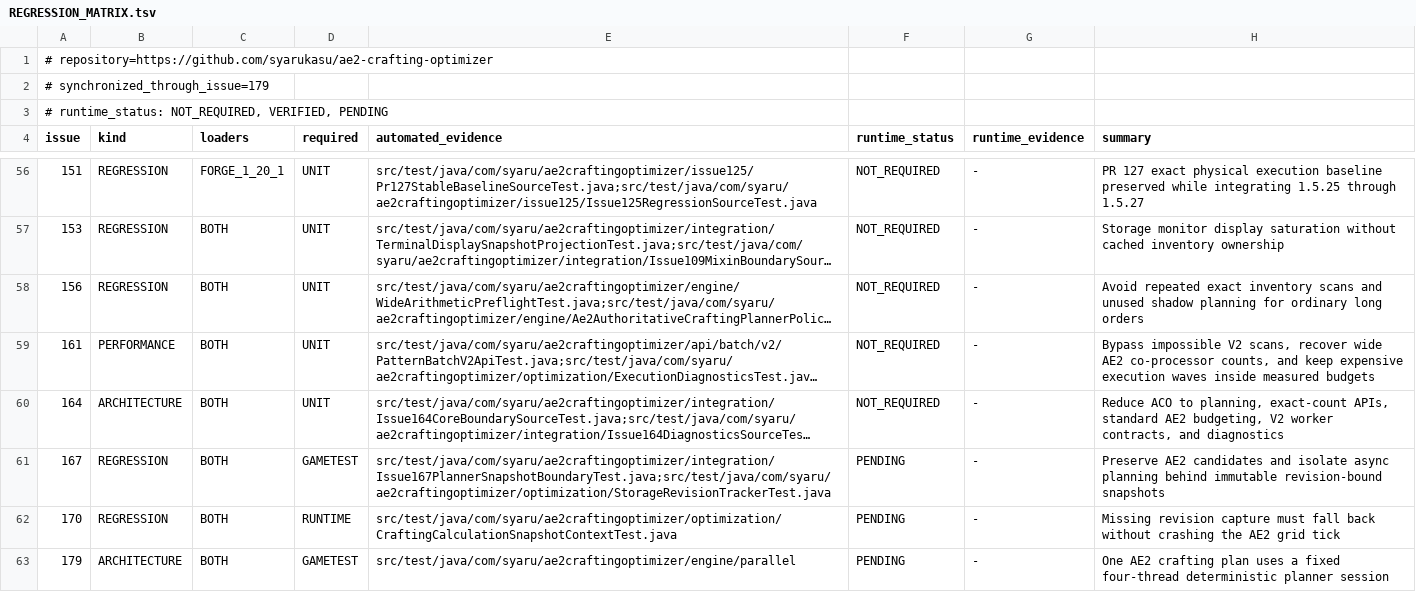
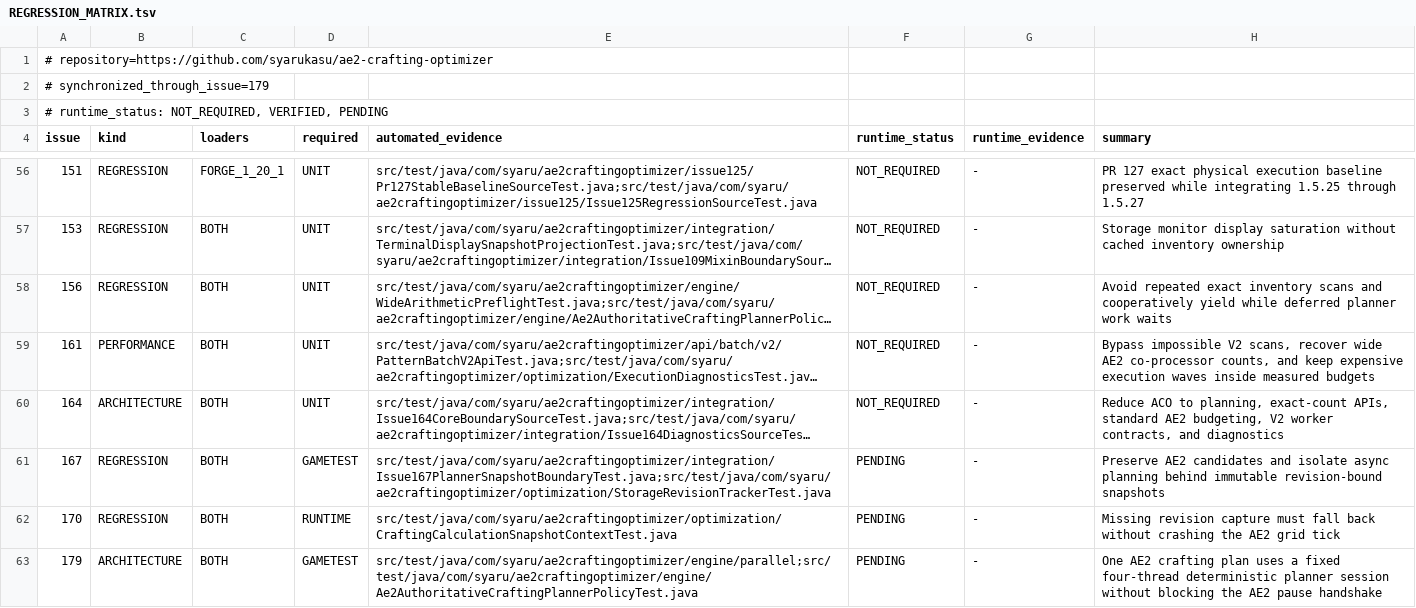
Before and after one commit to syarukasu/ae2-crafting-optimizer, a TSV file: docs/issues/REGRESSION_MATRIX.tsv, drawn as a sheet; only a part is shown, gaps mark what is left out; long unchanged cells end in …; the diff names each change by its address in the sheet, - before the commit and + after, or states it on an @@ line.

Commit message:
fix: preserve AE2 pause handshake during deferred planning

```diff
--- a/docs/issues/REGRESSION_MATRIX.tsv
+++ b/docs/issues/REGRESSION_MATRIX.tsv
-H58 (summary): …scans and unused shadow planning for ordinary long orders
+H58 (summary): …scans and cooperatively yield while deferred planner work waits
-E63 (automated_evidence): src/test/java/com/syaru/ae2craftingoptimizer/engine/parallel
+E63 (automated_evidence): src/test/java/com/syaru/ae2craftingoptimizer/engine/parallel;src/test/java/com/syaru/ae2craftingoptimizer/engine/Ae2AuthoritativeCraftingPlannerPolicyTest.java
-H63 (summary): …planner session
+H63 (summary): …planner session without blocking the AE2 pause handshake
```
Also changed, not shown: 5 other files.
